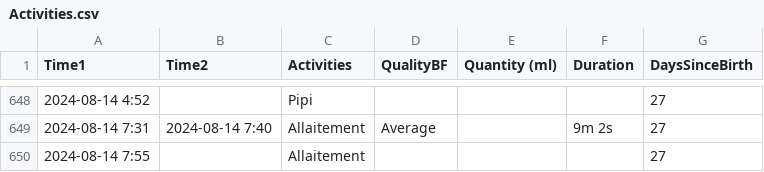
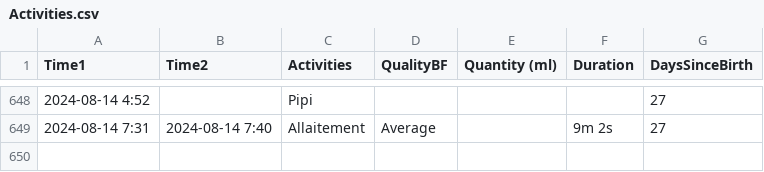
Before and after one commit to jstonge/baby-log, a CSV file: docs/Activities.csv, drawn as a sheet; only a part is shown, gaps mark what is left out.

```diff
--- a/docs/Activities.csv
+++ b/docs/Activities.csv
@@ -649,2 +649 @@ Time1,Time2,Activities,QualityBF,Quantity (ml),Duration,DaysSinceBirth
 2024-08-14 7:31,2024-08-14 7:40,Allaitement,Average,,9m 2s,27
-2024-08-14 7:55,,Allaitement,,,,27
```
Also changed, not shown: 1 other file.
